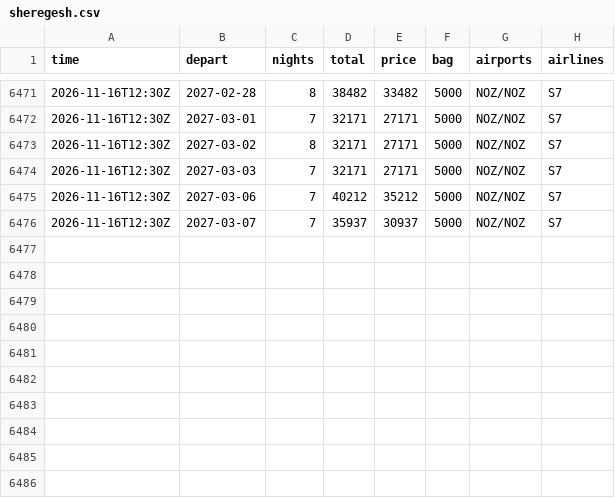
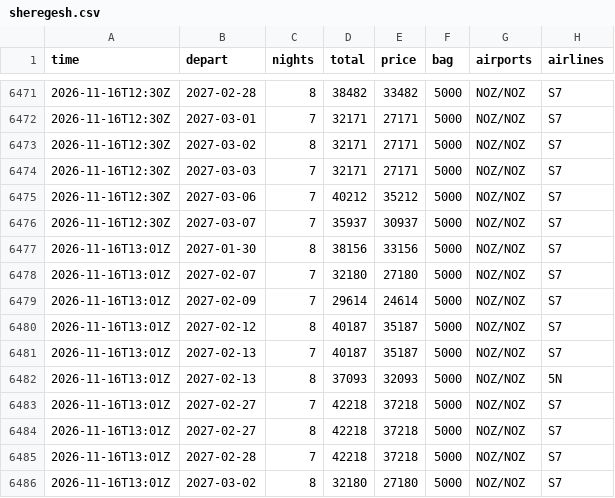
Before and after one commit to JohnLennon000/ski-tickets, a CSV file: docs/data/trips/sheregesh.csv, drawn as a sheet; only a part is shown, gaps mark what is left out; the diff names each change by its address in the sheet, - before the commit and + after, or states it on an @@ line.

```diff
--- a/docs/data/trips/sheregesh.csv
+++ b/docs/data/trips/sheregesh.csv
+row 6477: 2026-11-16T13:01Z | 2027-01-30 | 8 | 38156 | 33156 | 5000 | NOZ/NOZ | S7
+row 6478: 2026-11-16T13:01Z | 2027-02-07 | 7 | 32180 | 27180 | 5000 | NOZ/NOZ | S7
+row 6479: 2026-11-16T13:01Z | 2027-02-09 | 7 | 29614 | 24614 | 5000 | NOZ/NOZ | S7
+row 6480: 2026-11-16T13:01Z | 2027-02-12 | 8 | 40187 | 35187 | 5000 | NOZ/NOZ | S7
+row 6481: 2026-11-16T13:01Z | 2027-02-13 | 7 | 40187 | 35187 | 5000 | NOZ/NOZ | S7
+row 6482: 2026-11-16T13:01Z | 2027-02-13 | 8 | 37093 | 32093 | 5000 | NOZ/NOZ | 5N
+row 6483: 2026-11-16T13:01Z | 2027-02-27 | 7 | 42218 | 37218 | 5000 | NOZ/NOZ | S7
+row 6484: 2026-11-16T13:01Z | 2027-02-27 | 8 | 42218 | 37218 | 5000 | NOZ/NOZ | S7
+row 6485: 2026-11-16T13:01Z | 2027-02-28 | 7 | 42218 | 37218 | 5000 | NOZ/NOZ | S7
+row 6486: 2026-11-16T13:01Z | 2027-03-02 | 8 | 32180 | 27180 | 5000 | NOZ/NOZ | S7
```
Also changed, not shown: docs/data/best.csv, docs/data/trips/caucasus.csv, 6 other files.
